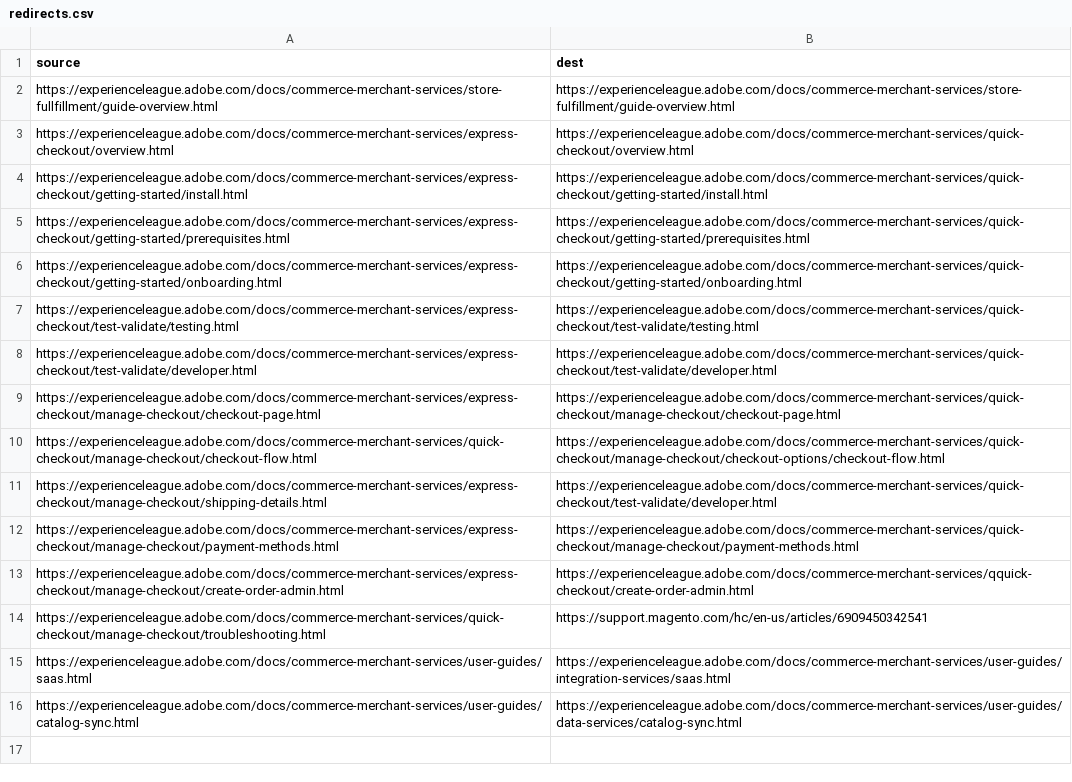
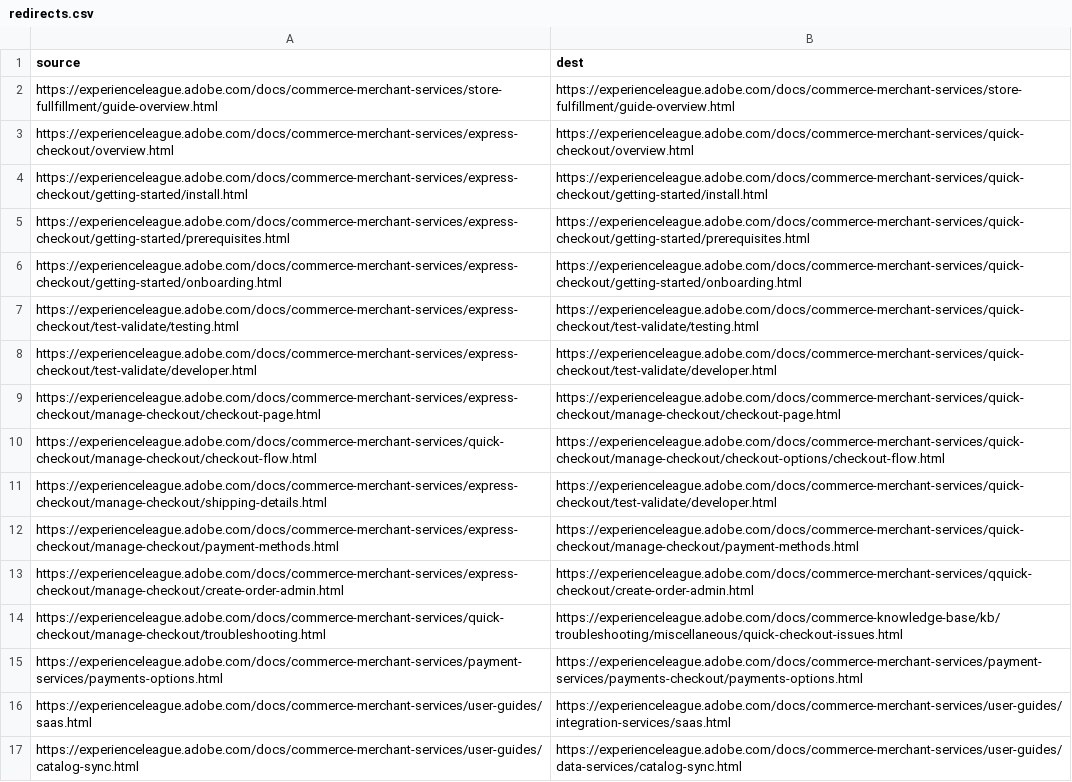
Before and after one commit to AdobeDocs/commerce-merchant-services.zh-Hans, a CSV file: redirects.csv, drawn as a sheet.

Commit message:
Sync non localizable files triggered by manual translation kit

```diff
--- a/redirects.csv
+++ b/redirects.csv
@@ -13,3 +13,4 @@ https://experienceleague.adobe.com/docs/commerce-merchant-services/express-check
 https://experienceleague.adobe.com/docs/commerce-merchant-services/express-checkout/manage-checkout/create-order-admin.html,https://experienceleague.adobe.com/docs/commerce-merchant-services/qquick-checkout/create-order-admin.html
-https://experienceleague.adobe.com/docs/commerce-merchant-services/quick-checkout/manage-checkout/troubleshooting.html,https://support.magento.com/hc/en-us/articles/6909450342541
+https://experienceleague.adobe.com/docs/commerce-merchant-services/quick-checkout/manage-checkout/troubleshooting.html,https://experienceleague.adobe.com/docs/commerce-knowledge-base/kb/troubleshooting/miscellaneous/quick-checkout-issues.html
+https://experienceleague.adobe.com/docs/commerce-merchant-services/payment-services/payments-options.html,https://experienceleague.adobe.com/docs/commerce-merchant-services/payment-services/payments-checkout/payments-options.html
 https://experienceleague.adobe.com/docs/commerce-merchant-services/user-guides/saas.html,https://experienceleague.adobe.com/docs/commerce-merchant-services/user-guides/integration-services/saas.html
```
Also changed, not shown: 3 other files.
